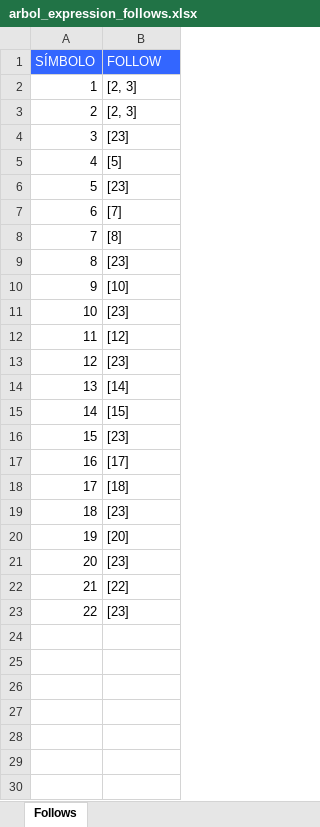
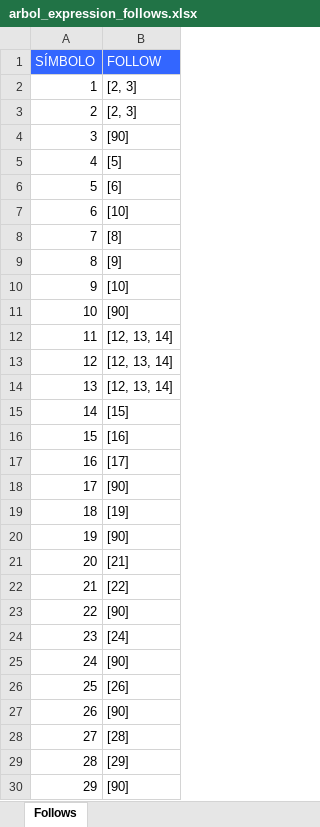
Before and after one commit to Yipieight/Proyecto_1_LF, an Excel workbook: arbol_expression_follows.xlsx, sheet Follows, drawn as a sheet; only a part is shown; values as stored, in another font and other column widths than the file's, no borders; the diff covers the shown part only; the diff names each change by its address in the sheet, - before the commit and + after, or states it on an @@ line.

```diff
--- a/arbol_expression_follows.xlsx (sheet Follows)
+++ b/arbol_expression_follows.xlsx (sheet Follows)
-B4 (FOLLOW): [23]
+B4 (FOLLOW): [90]
-B6 (FOLLOW): [23]
+B6 (FOLLOW): [6]
-B7 (FOLLOW): [7]
+B7 (FOLLOW): [10]
-B9 (FOLLOW): [23]
+B9 (FOLLOW): [9]
-B11 (FOLLOW): [23]
+B11 (FOLLOW): [90]
-B12 (FOLLOW): [12]
+B12 (FOLLOW): [12, 13, 14]
-B13 (FOLLOW): [23]
+B13 (FOLLOW): [12, 13, 14]
-B14 (FOLLOW): [14]
+B14 (FOLLOW): [12, 13, 14]
-B16 (FOLLOW): [23]
+B16 (FOLLOW): [16]
-B18 (FOLLOW): [18]
+B18 (FOLLOW): [90]
-B19 (FOLLOW): [23]
+B19 (FOLLOW): [19]
-B20 (FOLLOW): [20]
+B20 (FOLLOW): [90]
-B21 (FOLLOW): [23]
+B21 (FOLLOW): [21]
-B23 (FOLLOW): [23]
+B23 (FOLLOW): [90]
+row 24: 23 | [24]
+row 25: 24 | [90]
+row 26: 25 | [26]
+row 27: 26 | [90]
+row 28: 27 | [28]
+row 29: 28 | [29]
+row 30: 29 | [90]
```
Also changed, not shown: 60 added rows elsewhere in this sheet, expression_tree_data.xlsx, 6 other files.
